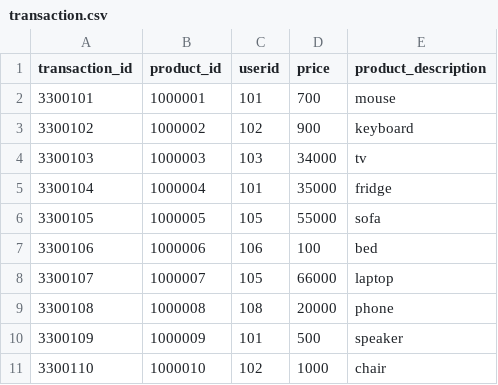
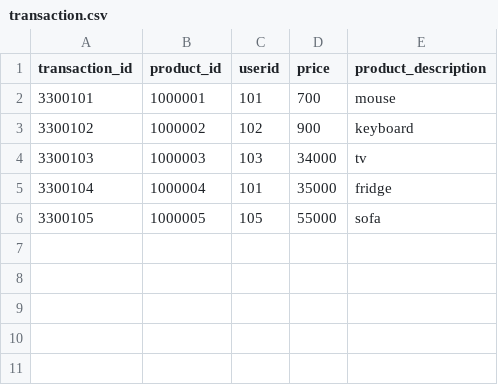
Before and after one commit to ManigandanMJ/SparkRepo, a CSV file: resource/transaction.csv, drawn as a sheet.

Commit message:
Updated csv file

```diff
--- a/resource/transaction.csv
+++ b/resource/transaction.csv
@@ -6,6 +6 @@ transaction_id,product_id,userid,price,product_description
 3300105,1000005,105,55000,sofa
-3300106,1000006,106,100,bed
-3300107,1000007,105,66000,laptop
-3300108,1000008,108,20000,phone
-3300109,1000009,101,500,speaker
-3300110,1000010,102,1000,chair
```
